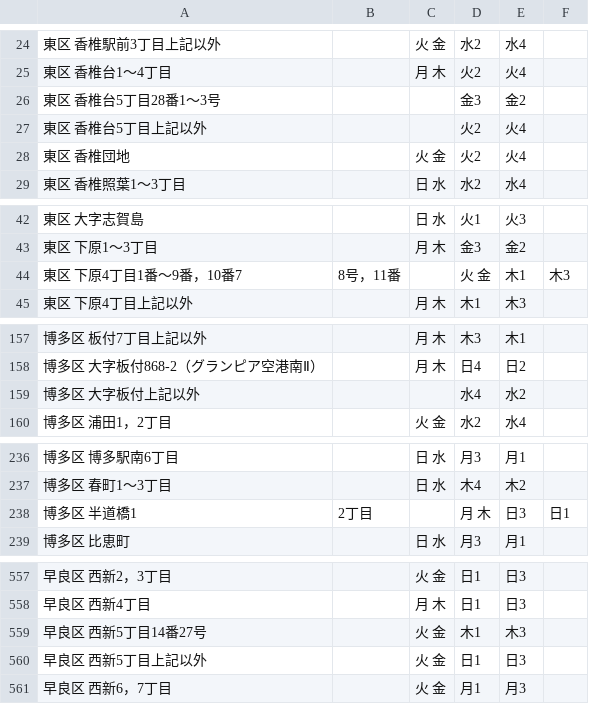
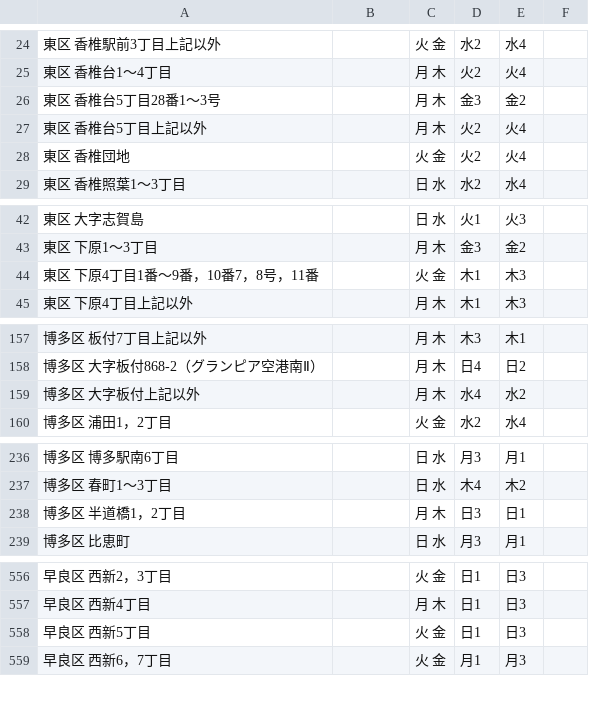
Before and after one commit to kuwayamamasayuki/5374, a CSV file: data/area_days.csv, drawn as a sheet; only a part is shown, gaps mark what is left out; the diff covers the shown part only.

```diff
--- a/data/area_days.csv
+++ b/data/area_days.csv
@@ -25,4 +25,4 @@
 東区 香椎台1～4丁目,,月 木,火2,火4
-東区 香椎台5丁目28番1～3号,,,金3,金2
-東区 香椎台5丁目上記以外,,,火2,火4
+東区 香椎台5丁目28番1～3号,,月 木,金3,金2
+東区 香椎台5丁目上記以外,,月 木,火2,火4
 東区 香椎団地,,火 金,火2,火4
@@ -43,3 +43,3 @@
 東区 下原1～3丁目,,月 木,金3,金2
-東区 下原4丁目1番～9番，10番7,8号，11番,,火 金,木1,木3
+東区 下原4丁目1番～9番，10番7，8号，11番,,火 金,木1,木3
 東区 下原4丁目上記以外,,月 木,木1,木3
@@ -158,3 +158,3 @@
 博多区 大字板付868-2（グランピア空港南Ⅱ）,,月 木,日4,日2
-博多区 大字板付上記以外,,,水4,水2
+博多区 大字板付上記以外,,月 木,水4,水2
 博多区 浦田1，2丁目,,火 金,水2,水4
@@ -237,3 +237,3 @@
 博多区 春町1～3丁目,,日 水,木4,木2
-博多区 半道橋1,2丁目,,月 木,日3,日1
+博多区 半道橋1，2丁目,,月 木,日3,日1
 博多区 比恵町,,日 水,月3,月1
@@ -558,4 +557,3 @@
 早良区 西新4丁目,,月 木,日1,日3
-早良区 西新5丁目14番27号,,火 金,木1,木3
-早良区 西新5丁目上記以外,,火 金,日1,日3
+早良区 西新5丁目,,火 金,日1,日3
 早良区 西新6，7丁目,,火 金,月1,月3
```
Also changed, not shown: 1 removed row elsewhere in this file, 1 other file.
